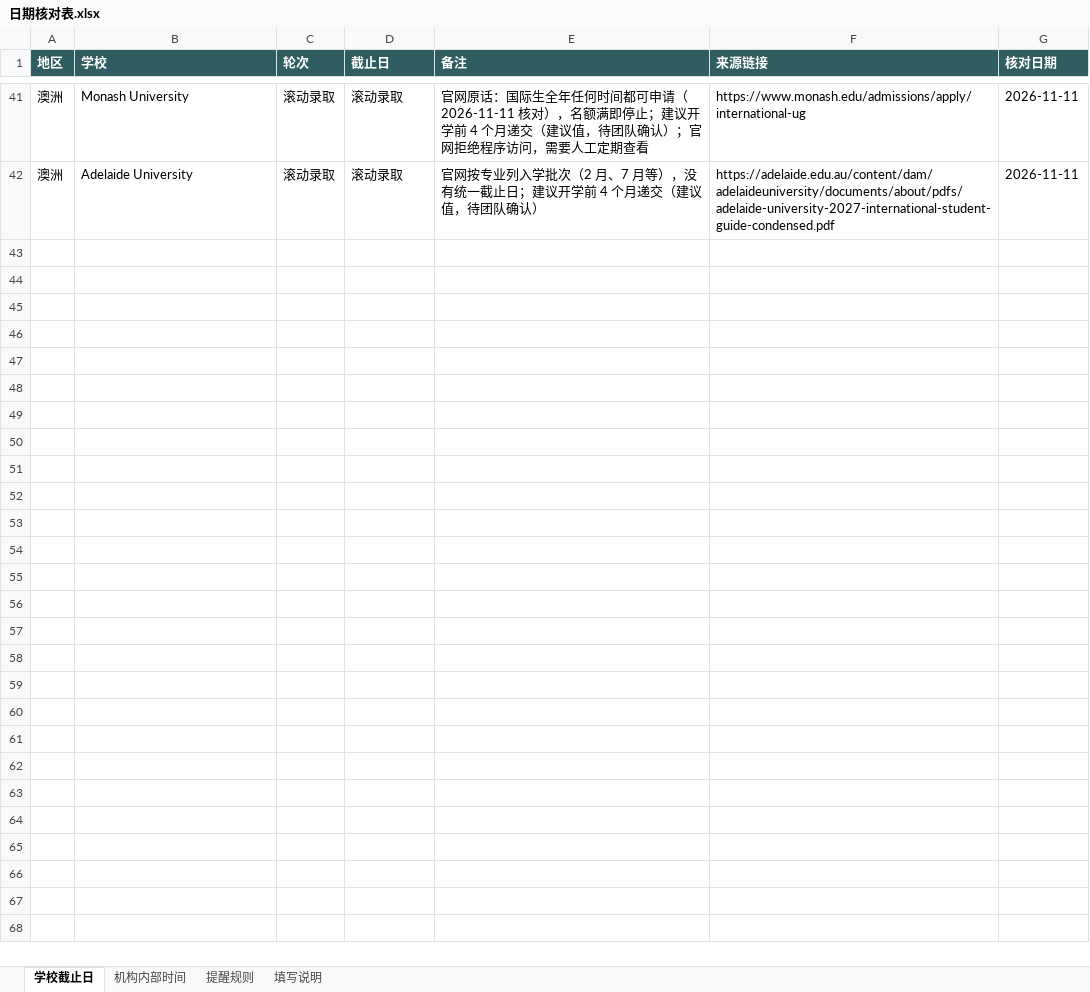
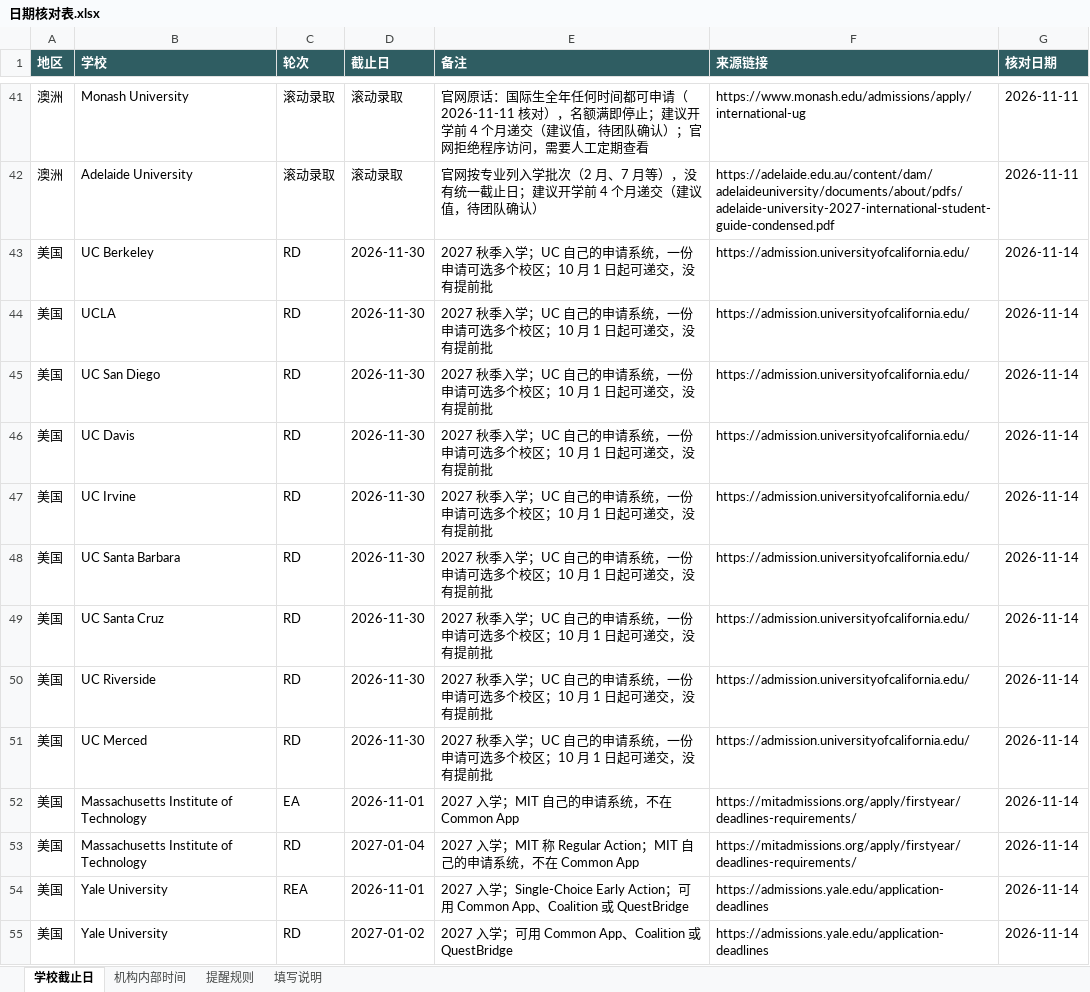
Before and after one commit to 3VEN5/20w, an Excel workbook: 爬虫/日期核对表.xlsx, sheet 学校截止日, drawn as a sheet; only a part is shown, gaps mark what is left out; values as stored, in another font and other column widths than the file's, no borders; the diff names each change by its address in the sheet, - before the commit and + after, or states it on an @@ line.

```diff
--- a/爬虫/日期核对表.xlsx (sheet 学校截止日)
+++ b/爬虫/日期核对表.xlsx (sheet 学校截止日)
+row 43: 美国 | UC Berkeley | RD | 2026-11-30 | 2027 秋季入学；UC 自己的申请系统，一份申请可选多个校区；10 月 1 日起可递交，没有提前批 | https://admission.universityofcalifornia.edu/ | 2026-11-14
+row 44: 美国 | UCLA | RD | 2026-11-30 | 2027 秋季入学；UC 自己的申请系统，一份申请可选多个校区；10 月 1 日起可递交，没有提前批 | https://admission.universityofcalifornia.edu/ | 2026-11-14
+row 45: 美国 | UC San Diego | RD | 2026-11-30 | 2027 秋季入学；UC 自己的申请系统，一份申请可选多个校区；10 月 1 日起可递交，没有提前批 | https://admission.universityofcalifornia.edu/ | 2026-11-14
+row 46: 美国 | UC Davis | RD | 2026-11-30 | 2027 秋季入学；UC 自己的申请系统，一份申请可选多个校区；10 月 1 日起可递交，没有提前批 | https://admission.universityofcalifornia.edu/ | 2026-11-14
+row 47: 美国 | UC Irvine | RD | 2026-11-30 | 2027 秋季入学；UC 自己的申请系统，一份申请可选多个校区；10 月 1 日起可递交，没有提前批 | https://admission.universityofcalifornia.edu/ | 2026-11-14
+row 48: 美国 | UC Santa Barbara | RD | 2026-11-30 | 2027 秋季入学；UC 自己的申请系统，一份申请可选多个校区；10 月 1 日起可递交，没有提前批 | https://admission.universityofcalifornia.edu/ | 2026-11-14
+row 49: 美国 | UC Santa Cruz | RD | 2026-11-30 | 2027 秋季入学；UC 自己的申请系统，一份申请可选多个校区；10 月 1 日起可递交，没有提前批 | https://admission.universityofcalifornia.edu/ | 2026-11-14
+row 50: 美国 | UC Riverside | RD | 2026-11-30 | 2027 秋季入学；UC 自己的申请系统，一份申请可选多个校区；10 月 1 日起可递交，没有提前批 | https://admission.universityofcalifornia.edu/ | 2026-11-14
+row 51: 美国 | UC Merced | RD | 2026-11-30 | 2027 秋季入学；UC 自己的申请系统，一份申请可选多个校区；10 月 1 日起可递交，没有提前批 | https://admission.universityofcalifornia.edu/ | 2026-11-14
+row 52: 美国 | Massachusetts Institute of Technology | EA | 2026-11-01 | 2027 入学；MIT 自己的申请系统，不在 Common App | https://mitadmissions.org/apply/firstyear/deadlines-requirements/ | 2026-11-14
+row 53: 美国 | Massachusetts Institute of Technology | RD | 2027-01-04 | 2027 入学；MIT 称 Regular Action；MIT 自己的申请系统，不在 Common App | https://mitadmissions.org/apply/firstyear/deadlines-requirements/ | 2026-11-14
+row 54: 美国 | Yale University | REA | 2026-11-01 | 2027 入学；Single-Choice Early Action；可用 Common App、Coalition 或 QuestBridge | https://admissions.yale.edu/application-deadlines | 2026-11-14
+row 55: 美国 | Yale University | RD | 2027-01-02 | 2027 入学；可用 Common App、Coalition 或 QuestBridge | https://admissions.yale.edu/application-deadlines | 2026-11-14
```
Also changed, not shown: 8 other files.
